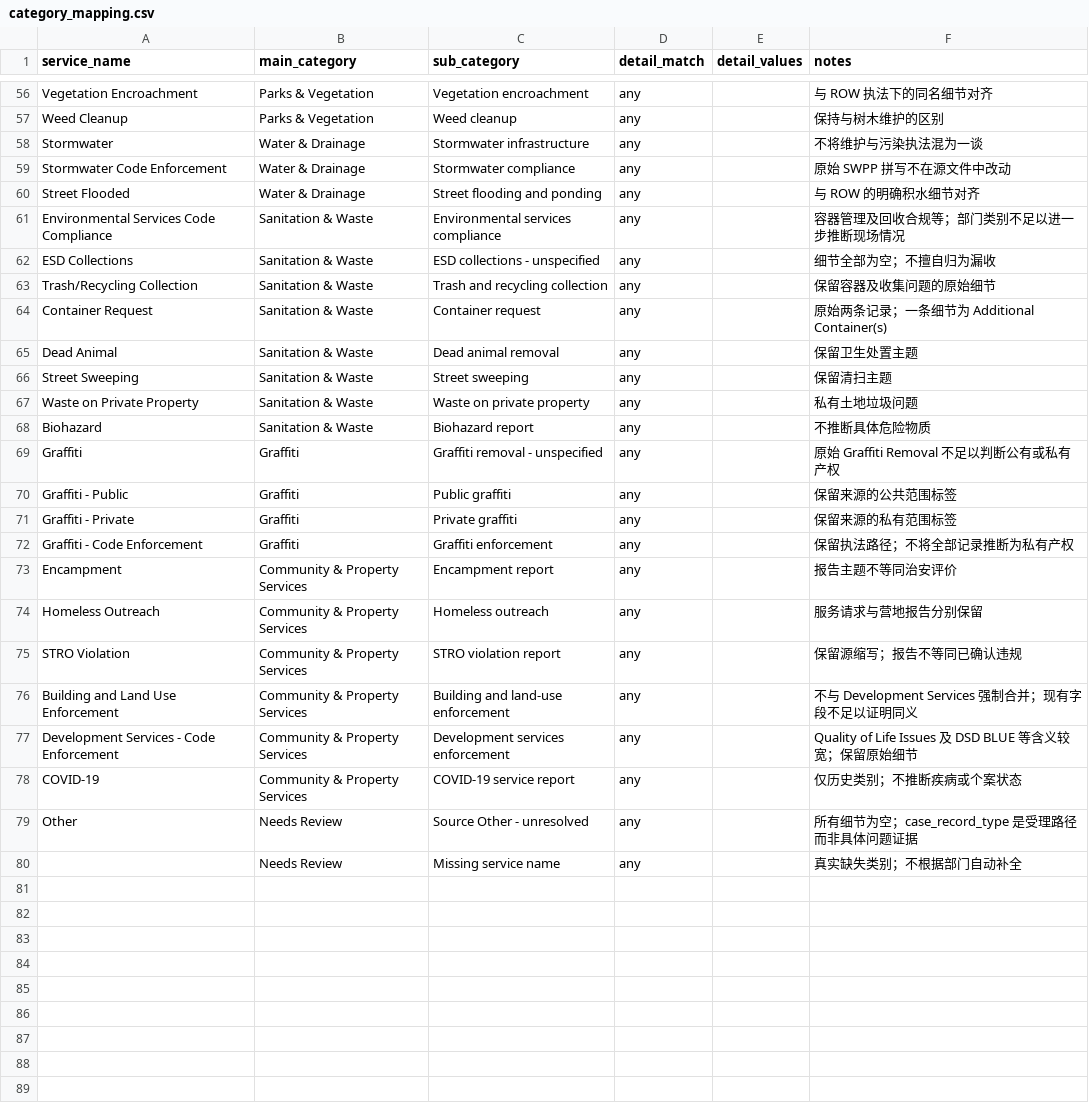
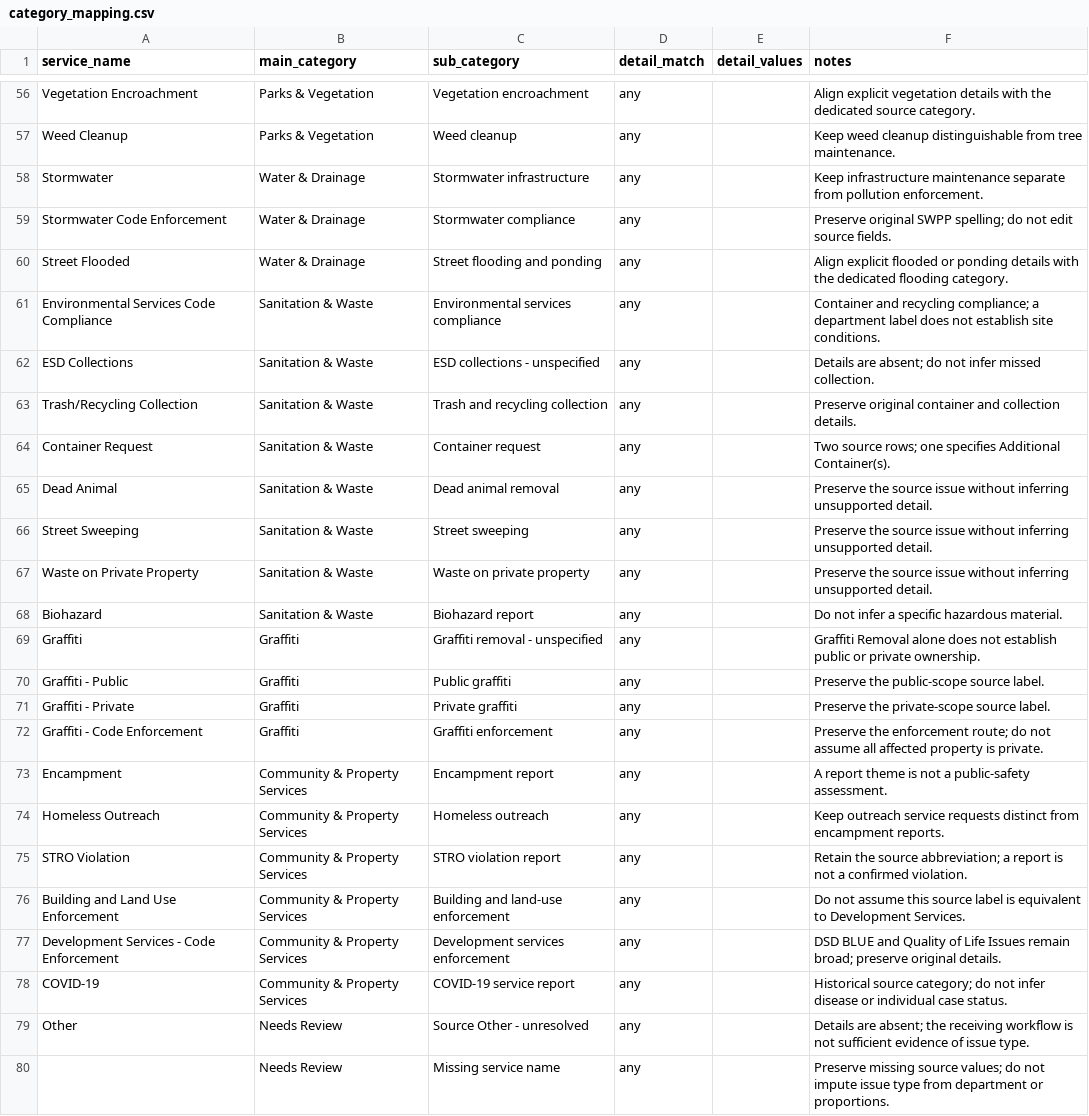
Before and after one commit to JiaqiWang426/SanDiego_CityLens, a CSV file: backend/category_mapping.csv, drawn as a sheet; only a part is shown, gaps mark what is left out; the diff covers the shown part only; the diff names each change by its address in the sheet, - before the commit and + after, or states it on an @@ line.

Commit message:
Finalize category mapping and classification report

```diff
--- a/backend/category_mapping.csv
+++ b/backend/category_mapping.csv
-F56 (notes): 与 ROW 执法下的同名细节对齐
+F56 (notes): Align explicit vegetation details with the dedicated source category.
-F57 (notes): 保持与树木维护的区别
+F57 (notes): Keep weed cleanup distinguishable from tree maintenance.
-F58 (notes): 不将维护与污染执法混为一谈
+F58 (notes): Keep infrastructure maintenance separate from pollution enforcement.
-F59 (notes): 原始 SWPP 拼写不在源文件中改动
+F59 (notes): Preserve original SWPP spelling; do not edit source fields.
-F60 (notes): 与 ROW 的明确积水细节对齐
+F60 (notes): Align explicit flooded or ponding details with the dedicated flooding category.
-F61 (notes): 容器管理及回收合规等；部门类别不足以进一步推断现场情况
+F61 (notes): Container and recycling compliance; a department label does not establish site conditions.
-F62 (notes): 细节全部为空；不擅自归为漏收
+F62 (notes): Details are absent; do not infer missed collection.
-F63 (notes): 保留容器及收集问题的原始细节
+F63 (notes): Preserve original container and collection details.
-F64 (notes): 原始两条记录；一条细节为 Additional Container(s)
+F64 (notes): Two source rows; one specifies Additional Container(s).
-F65 (notes): 保留卫生处置主题
+F65 (notes): Preserve the source issue without inferring unsupported detail.
-F66 (notes): 保留清扫主题
+F66 (notes): Preserve the source issue without inferring unsupported detail.
-F67 (notes): 私有土地垃圾问题
+F67 (notes): Preserve the source issue without inferring unsupported detail.
-F68 (notes): 不推断具体危险物质
+F68 (notes): Do not infer a specific hazardous material.
-F69 (notes): 原始 Graffiti Removal 不足以判断公有或私有产权
+F69 (notes): Graffiti Removal alone does not establish public or private ownership.
-F70 (notes): 保留来源的公共范围标签
+F70 (notes): Preserve the public-scope source label.
-F71 (notes): 保留来源的私有范围标签
+F71 (notes): Preserve the private-scope source label.
-F72 (notes): 保留执法路径；不将全部记录推断为私有产权
+F72 (notes): Preserve the enforcement route; do not assume all affected property is private.
-F73 (notes): 报告主题不等同治安评价
+F73 (notes): A report theme is not a public-safety assessment.
-F74 (notes): 服务请求与营地报告分别保留
+F74 (notes): Keep outreach service requests distinct from encampment reports.
-F75 (notes): 保留源缩写；报告不等同已确认违规
+F75 (notes): Retain the source abbreviation; a report is not a confirmed violation.
-F76 (notes): 不与 Development Services 强制合并；现有字段不足以证明同义
+F76 (notes): Do not assume this source label is equivalent to Development Services.
-F77 (notes): Quality of Life Issues 及 DSD BLUE 等含义较宽；保留原始细节
+F77 (notes): DSD BLUE and Quality of Life Issues remain broad; preserve original details.
-F78 (notes): 仅历史类别；不推断疾病或个案状态
+F78 (notes): Historical source category; do not infer disease or individual case status.
-F79 (notes): 所有细节为空；case_record_type 是受理路径而非具体问题证据
+F79 (notes): Details are absent; the receiving workflow is not sufficient evidence of issue type.
-F80 (notes): 真实缺失类别；不根据部门自动补全
+F80 (notes): Preserve missing source values; do not impute issue type from department or proportions.
```
Also changed, not shown: 70 edited cells elsewhere in this file, 2 other files.
